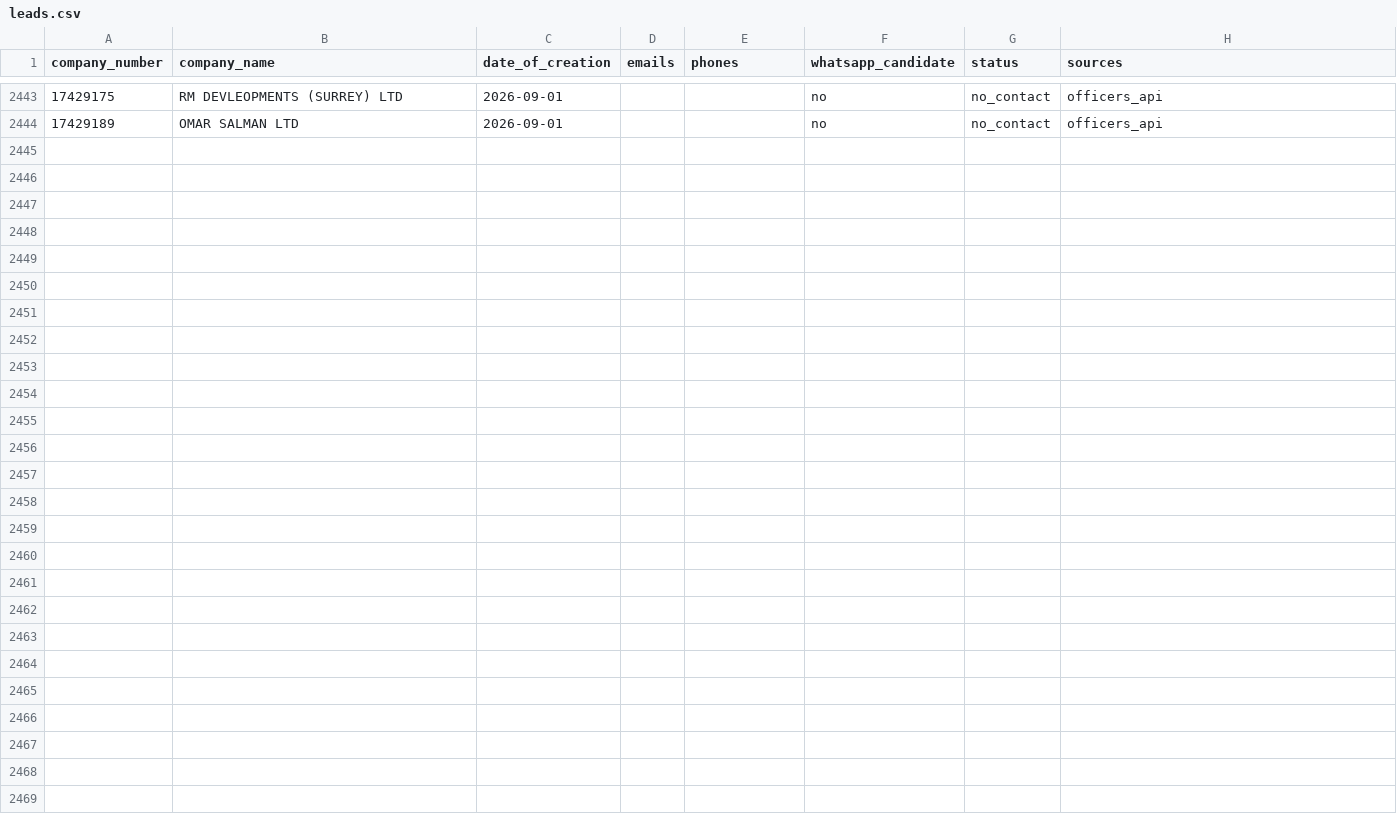
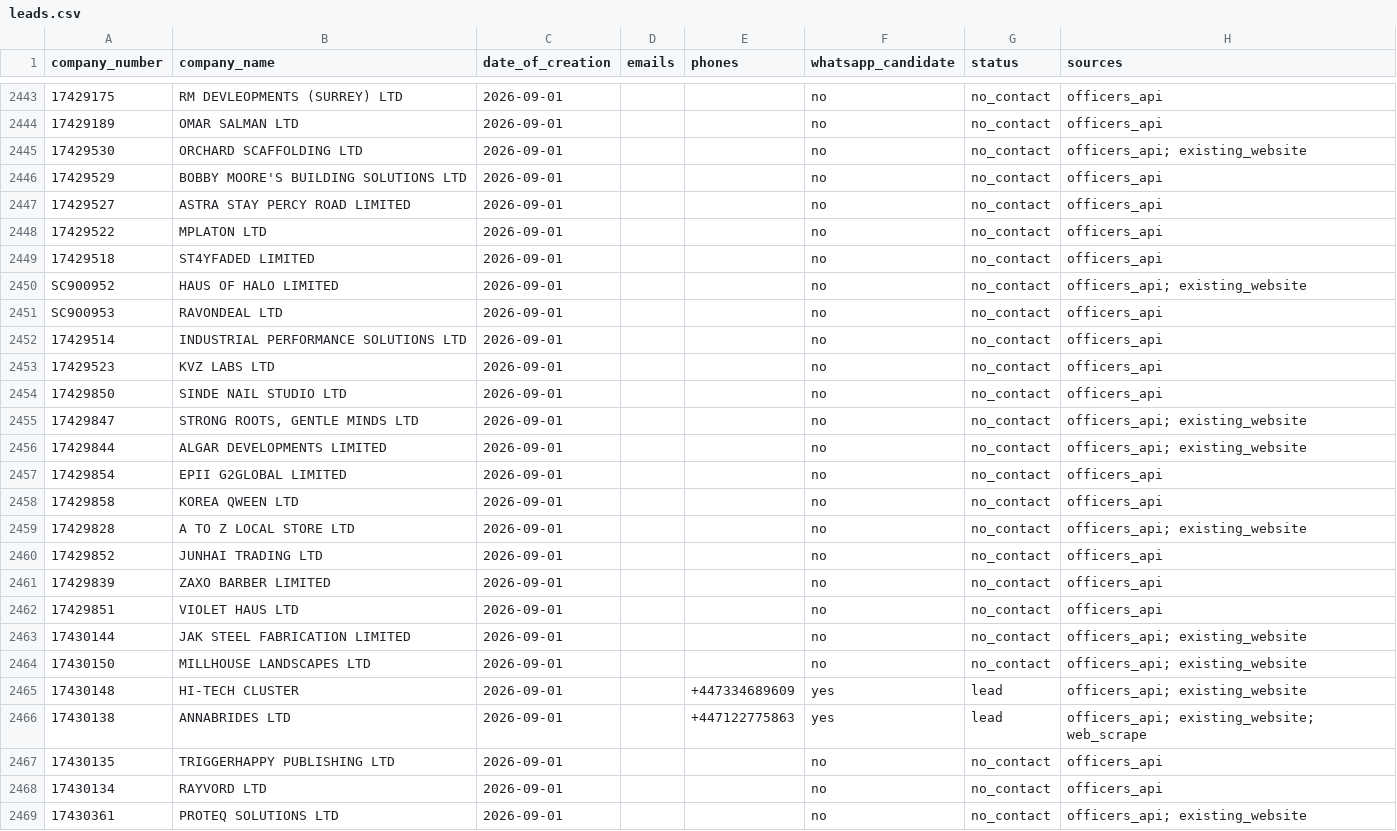
Before and after one commit to ops551/data-pipeline-test, a CSV file: leads.csv, drawn as a sheet; only a part is shown, gaps mark what is left out; the diff names each change by its address in the sheet, - before the commit and + after, or states it on an @@ line.

Commit message:
chore(outreach): auto-replenish and update sent leads [run 36684077531]

```diff
--- a/leads.csv
+++ b/leads.csv
+row 2445: 17429530 | ORCHARD SCAFFOLDING LTD | 2026-09-01 |  |  | no | no_contact | officers_api; existing_website
+row 2446: 17429529 | BOBBY MOORE'S BUILDING SOLUTIONS LTD | 2026-09-01 |  |  | no | no_contact | officers_api
+row 2447: 17429527 | ASTRA STAY PERCY ROAD LIMITED | 2026-09-01 |  |  | no | no_contact | officers_api
+row 2448: 17429522 | MPLATON LTD | 2026-09-01 |  |  | no | no_contact | officers_api
+row 2449: 17429518 | ST4YFADED LIMITED | 2026-09-01 |  |  | no | no_contact | officers_api
+row 2450: SC900952 | HAUS OF HALO LIMITED | 2026-09-01 |  |  | no | no_contact | officers_api; existing_website
+row 2451: SC900953 | RAVONDEAL LTD | 2026-09-01 |  |  | no | no_contact | officers_api
+row 2452: 17429514 | INDUSTRIAL PERFORMANCE SOLUTIONS LTD | 2026-09-01 |  |  | no | no_contact | officers_api
+row 2453: 17429523 | KVZ LABS LTD | 2026-09-01 |  |  | no | no_contact | officers_api
+row 2454: 17429850 | SINDE NAIL STUDIO LTD | 2026-09-01 |  |  | no | no_contact | officers_api
+row 2455: 17429847 | STRONG ROOTS, GENTLE MINDS LTD | 2026-09-01 |  |  | no | no_contact | officers_api; existing_website
+row 2456: 17429844 | ALGAR DEVELOPMENTS LIMITED | 2026-09-01 |  |  | no | no_contact | officers_api; existing_website
+row 2457: 17429854 | EPII G2GLOBAL LIMITED | 2026-09-01 |  |  | no | no_contact | officers_api
+row 2458: 17429858 | KOREA QWEEN LTD | 2026-09-01 |  |  | no | no_contact | officers_api
+row 2459: 17429828 | A TO Z LOCAL STORE LTD | 2026-09-01 |  |  | no | no_contact | officers_api; existing_website
+row 2460: 17429852 | JUNHAI TRADING LTD | 2026-09-01 |  |  | no | no_contact | officers_api
+row 2461: 17429839 | ZAXO BARBER LIMITED | 2026-09-01 |  |  | no | no_contact | officers_api
+row 2462: 17429851 | VIOLET HAUS LTD | 2026-09-01 |  |  | no | no_contact | officers_api
+row 2463: 17430144 | JAK STEEL FABRICATION LIMITED | 2026-09-01 |  |  | no | no_contact | officers_api; existing_website
+row 2464: 17430150 | MILLHOUSE LANDSCAPES LTD | 2026-09-01 |  |  | no | no_contact | officers_api; existing_website
+row 2465: 17430148 | HI-TECH CLUSTER | 2026-09-01 |  | +447334689609 | yes | lead | officers_api; existing_website
+row 2466: 17430138 | ANNABRIDES LTD | 2026-09-01 |  | +447122775863 | yes | lead | officers_api; existing_website; web_scrape
+row 2467: 17430135 | TRIGGERHAPPY PUBLISHING LTD | 2026-09-01 |  |  | no | no_contact | officers_api
+row 2468: 17430134 | RAYVORD LTD | 2026-09-01 |  |  | no | no_contact | officers_api
+row 2469: 17430361 | PROTEQ SOLUTIONS LTD | 2026-09-01 |  |  | no | no_contact | officers_api; existing_website
```
Also changed, not shown: candidates.csv, enriched.csv.
